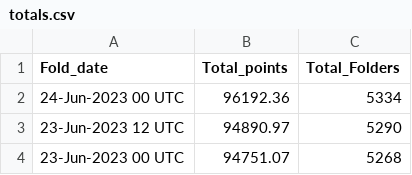
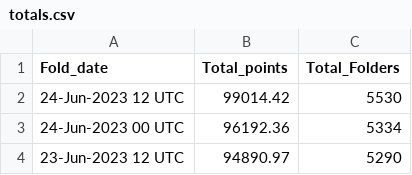
Before and after one commit to malkaroy-vrrp/bananocalculator, a CSV file: scrapes/totals.csv, drawn as a sheet; only a part is shown; the shorter side is filled out with more unchanged rows.

Commit message:
Scrape

```diff
--- a/scrapes/totals.csv
+++ b/scrapes/totals.csv
@@ -1,2 +1,3 @@
 Fold_date,Total_points,Total_Folders
+24-Jun-2023 12 UTC,99014.42,5530
 24-Jun-2023 00 UTC,96192.36,5334
```
Also changed, not shown: 1 other file.
